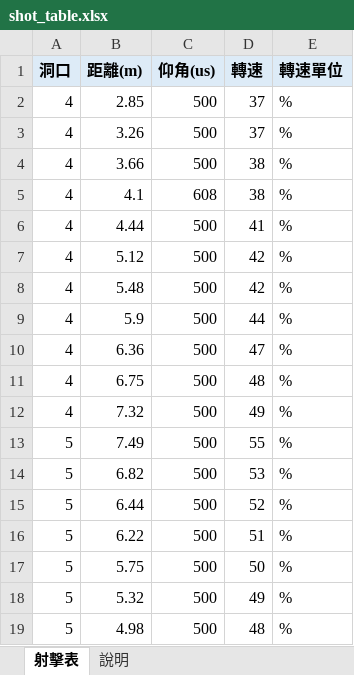
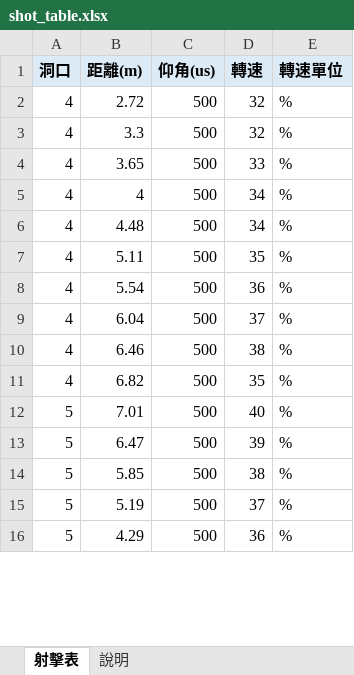
Before and after one commit to YXYang960102/TEL-Robot-2026, an Excel workbook: tools/shot_table/shot_table.xlsx, sheet 射擊表, drawn as a sheet; only a part is shown; values as stored, in another font and other column widths than the file's, no borders; charts and pictures not drawn; removed rows and columns are numbered as before the commit, all else as after; the diff covers the shown part only; the diff names each change by its address in the sheet, - before the commit and + after, or states it on an @@ line.

```diff
--- a/tools/shot_table/shot_table.xlsx (sheet 射擊表)
+++ b/tools/shot_table/shot_table.xlsx (sheet 射擊表)
-B2 (距離(m)): 2.85
+B2 (距離(m)): 2.72
-D2:D3 (轉速): 37
+D2:D3 (轉速): 32
-B3 (距離(m)): 3.26
+B3 (距離(m)): 3.3
-B4 (距離(m)): 3.66
+B4 (距離(m)): 3.65
-D4 (轉速): 38
+D4 (轉速): 33
-row 5: 4 | 4.1 | 608 | 38 | %
-B5 (距離(m)): 4.44
+B5 (距離(m)): 4
-D5 (轉速): 41
+D5 (轉速): 34
-B6 (距離(m)): 5.12
+B6 (距離(m)): 4.48
-D6 (轉速): 42
+D6 (轉速): 34
-B7 (距離(m)): 5.48
+B7 (距離(m)): 5.11
-D7 (轉速): 42
+D7 (轉速): 35
-B8 (距離(m)): 5.9
+B8 (距離(m)): 5.54
-D8 (轉速): 44
+D8 (轉速): 36
-B9 (距離(m)): 6.36
+B9 (距離(m)): 6.04
-D9 (轉速): 47
+D9 (轉速): 37
-B10 (距離(m)): 6.75
+B10 (距離(m)): 6.46
-D10 (轉速): 48
+D10 (轉速): 38
-row 12: 4 | 7.32 | 500 | 49 | %
-row 13: 5 | 7.49 | 500 | 55 | %
-A11 (洞口): 5
+A11 (洞口): 4
-D11 (轉速): 53
+D11 (轉速): 35
-B12 (距離(m)): 6.44
+B12 (距離(m)): 7.01
-D12 (轉速): 52
+D12 (轉速): 40
-B13 (距離(m)): 6.22
+B13 (距離(m)): 6.47
-D13 (轉速): 51
+D13 (轉速): 39
-B14 (距離(m)): 5.75
+B14 (距離(m)): 5.85
-D14 (轉速): 50
+D14 (轉速): 38
-B15 (距離(m)): 5.32
+B15 (距離(m)): 5.19
-D15 (轉速): 49
+D15 (轉速): 37
-B16 (距離(m)): 4.98
+B16 (距離(m)): 4.29
-D16 (轉速): 48
+D16 (轉速): 36
```
Also changed, not shown: 8 added rows, 7 removed rows and 2 edited cells elsewhere in this sheet, 2 other files.
